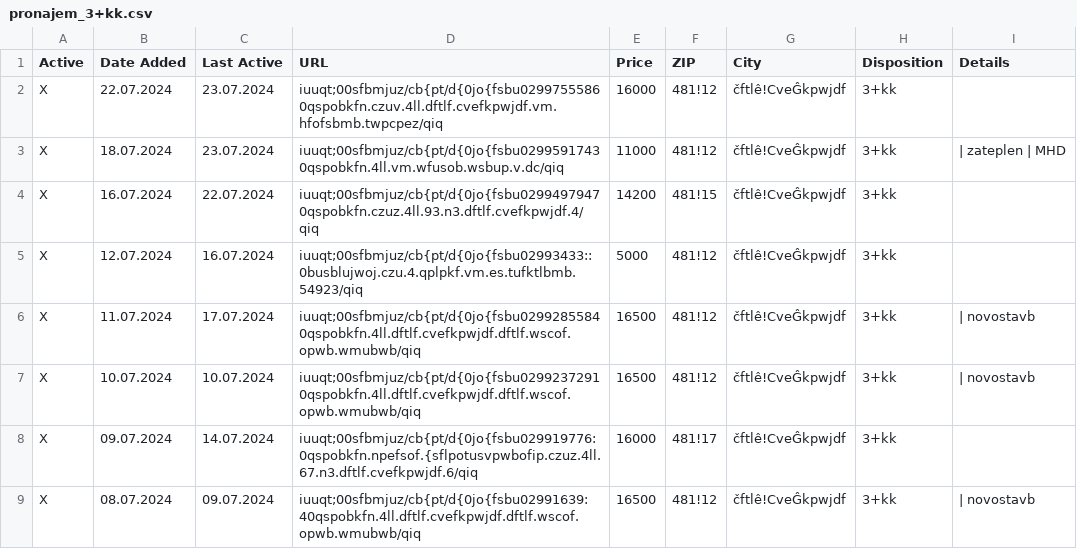
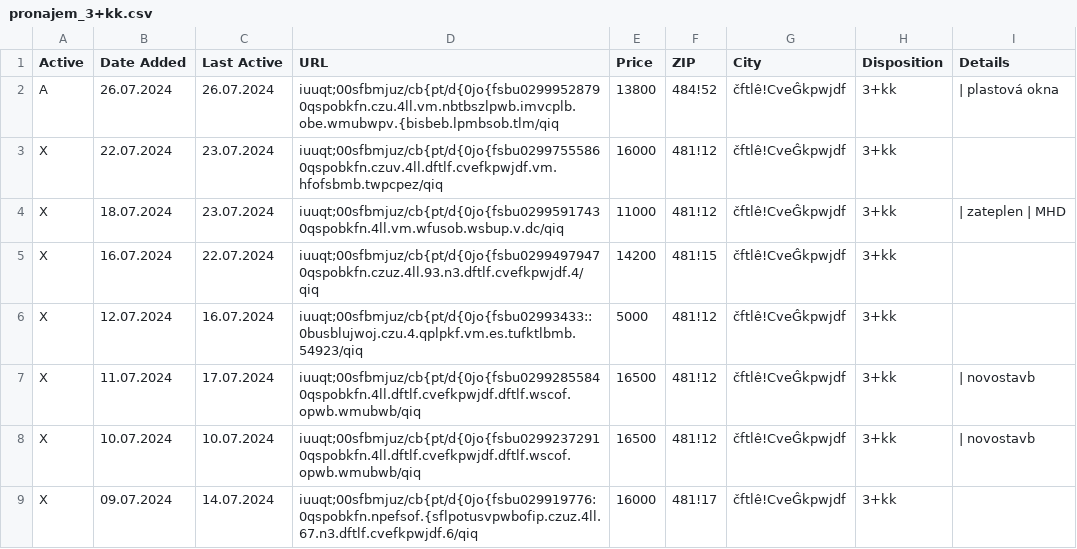
Before and after one commit to zahapat/real-watchdog, a CSV file: database/pronajem_3+kk.csv, drawn as a sheet; only a part is shown; the shorter side is filled out with more unchanged rows; the diff names each change by its address in the sheet, - before the commit and + after, or states it on an @@ line.

```diff
--- a/database/pronajem_3+kk.csv
+++ b/database/pronajem_3+kk.csv
+row 2: A | 26.07.2024 | 26.07.2024 | iuuqt;00sfbmjuz/cb{pt/d{0jo{fsbu02999528790qspobkfn.czu.4ll.vm.nbtbszlpwb.imvcplb.obe.wmubwpv.{bisbeb.lpmbsob.tlm/qiq | 13800 | 484!52 | čftlê!CveĜkpwjdf | 3+kk | | plastová okna
```
Also changed, not shown: database/prodej_1+kk.csv, database/prodej_3+1.csv.
